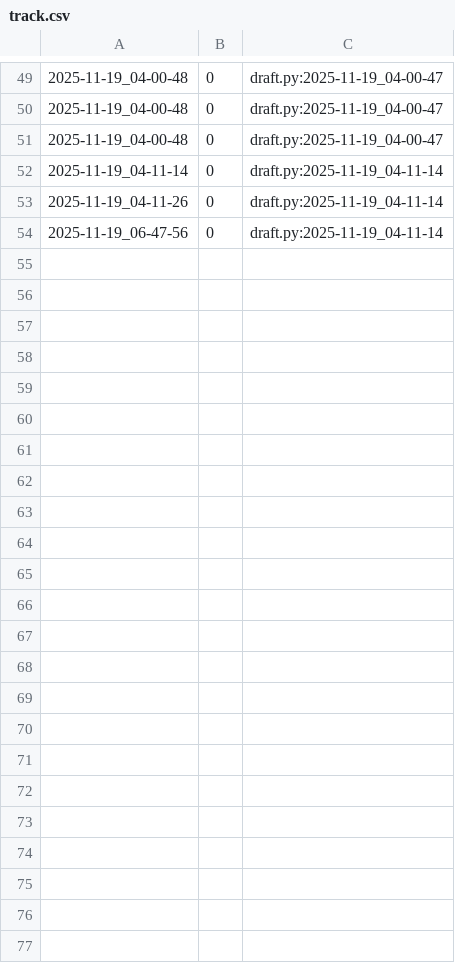
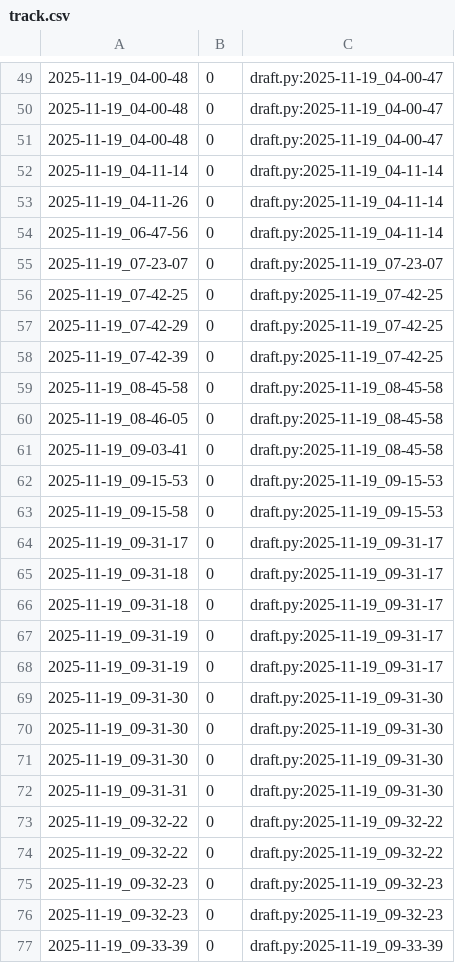
Before and after one commit to qxcode-course/poo-rc-bloco-c-isabeliloliveira, a CSV file: myrep/.tko/track/poo@pula-pula/track.csv, drawn as a sheet; only a part is shown, gaps mark what is left out.

```diff
--- a/myrep/.tko/track/poo@pula-pula/track.csv
+++ b/myrep/.tko/track/poo@pula-pula/track.csv
@@ -54 +54,24 @@
 2025-11-19_06-47-56,0,draft.py:2025-11-19_04-11-14
+2025-11-19_07-23-07,0,draft.py:2025-11-19_07-23-07
+2025-11-19_07-42-25,0,draft.py:2025-11-19_07-42-25
+2025-11-19_07-42-29,0,draft.py:2025-11-19_07-42-25
+2025-11-19_07-42-39,0,draft.py:2025-11-19_07-42-25
+2025-11-19_08-45-58,0,draft.py:2025-11-19_08-45-58
+2025-11-19_08-46-05,0,draft.py:2025-11-19_08-45-58
+2025-11-19_09-03-41,0,draft.py:2025-11-19_08-45-58
+2025-11-19_09-15-53,0,draft.py:2025-11-19_09-15-53
+2025-11-19_09-15-58,0,draft.py:2025-11-19_09-15-53
+2025-11-19_09-31-17,0,draft.py:2025-11-19_09-31-17
+2025-11-19_09-31-18,0,draft.py:2025-11-19_09-31-17
+2025-11-19_09-31-18,0,draft.py:2025-11-19_09-31-17
+2025-11-19_09-31-19,0,draft.py:2025-11-19_09-31-17
+2025-11-19_09-31-19,0,draft.py:2025-11-19_09-31-17
+2025-11-19_09-31-30,0,draft.py:2025-11-19_09-31-30
+2025-11-19_09-31-30,0,draft.py:2025-11-19_09-31-30
+2025-11-19_09-31-30,0,draft.py:2025-11-19_09-31-30
+2025-11-19_09-31-31,0,draft.py:2025-11-19_09-31-30
+2025-11-19_09-32-22,0,draft.py:2025-11-19_09-32-22
+2025-11-19_09-32-22,0,draft.py:2025-11-19_09-32-22
+2025-11-19_09-32-23,0,draft.py:2025-11-19_09-32-23
+2025-11-19_09-32-23,0,draft.py:2025-11-19_09-32-23
+2025-11-19_09-33-39,0,draft.py:2025-11-19_09-33-39
```
Also changed, not shown: 5 other files.
